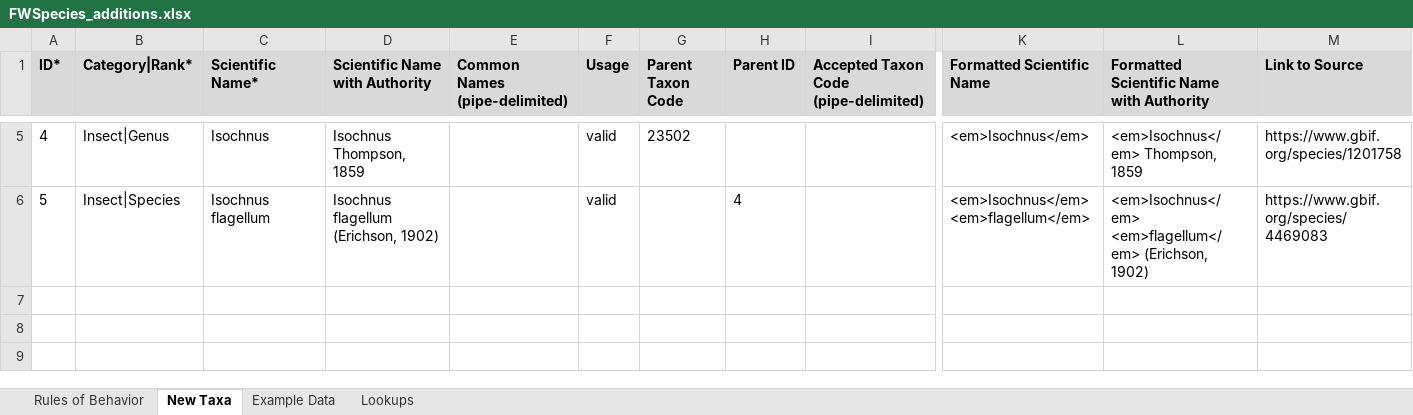
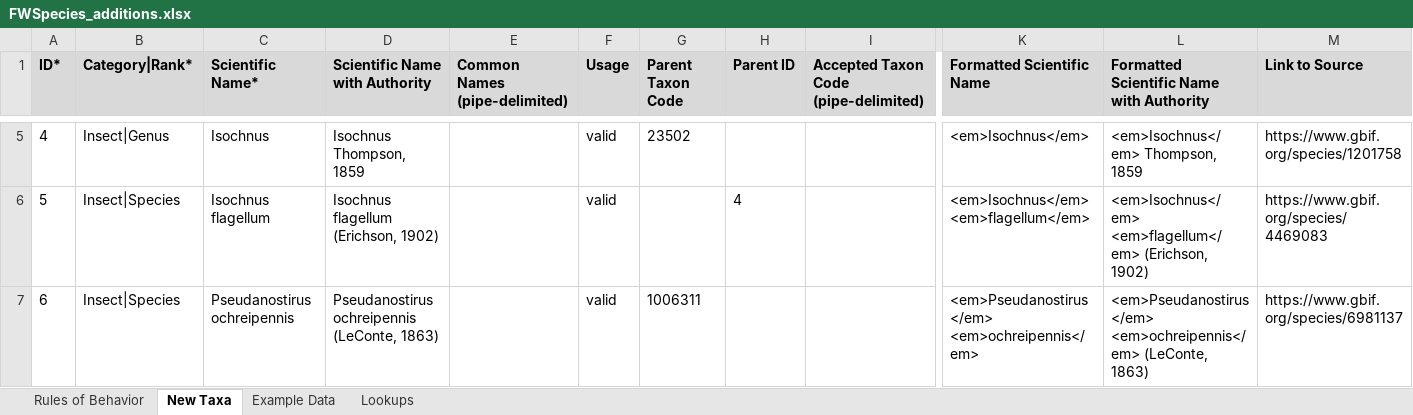
Before and after one commit to Kenai-NWR-bio/KenaiNWRspecies, an Excel workbook: data/taxonomy_additions/FWSpecies_additions.xlsx, sheet New Taxa, drawn as a sheet; only a part is shown, gaps mark what is left out; values as stored, in another font and other column widths than the file's, no borders; conditional formats not drawn; rows hold the shown columns only; the diff names each change by its address in the sheet, - before the commit and + after, or states it on an @@ line.

Commit message:
Update based on FWSpecies output
-Add genus field to FWSpecies report and update scripts accordingly
-Move Ctenicera kendalli to FWSpecies
-Fill in missing scientific name values

```diff
--- a/data/taxonomy_additions/FWSpecies_additions.xlsx (sheet New Taxa)
+++ b/data/taxonomy_additions/FWSpecies_additions.xlsx (sheet New Taxa)
+row 7: 6 | Insect|Species | Pseudanostirus ochreipennis | Pseudanostirus ochreipennis (LeConte, 1863) |  | valid | 1006311 |  |  | <em>Pseudanostirus</em> <em>ochreipennis</em> | <em>Pseudanostirus</em> <em>ochreipennis</em> (LeConte, 1863) | https://www.gbif.org/species/6981137
```
Also changed, not shown: 11 other files.
